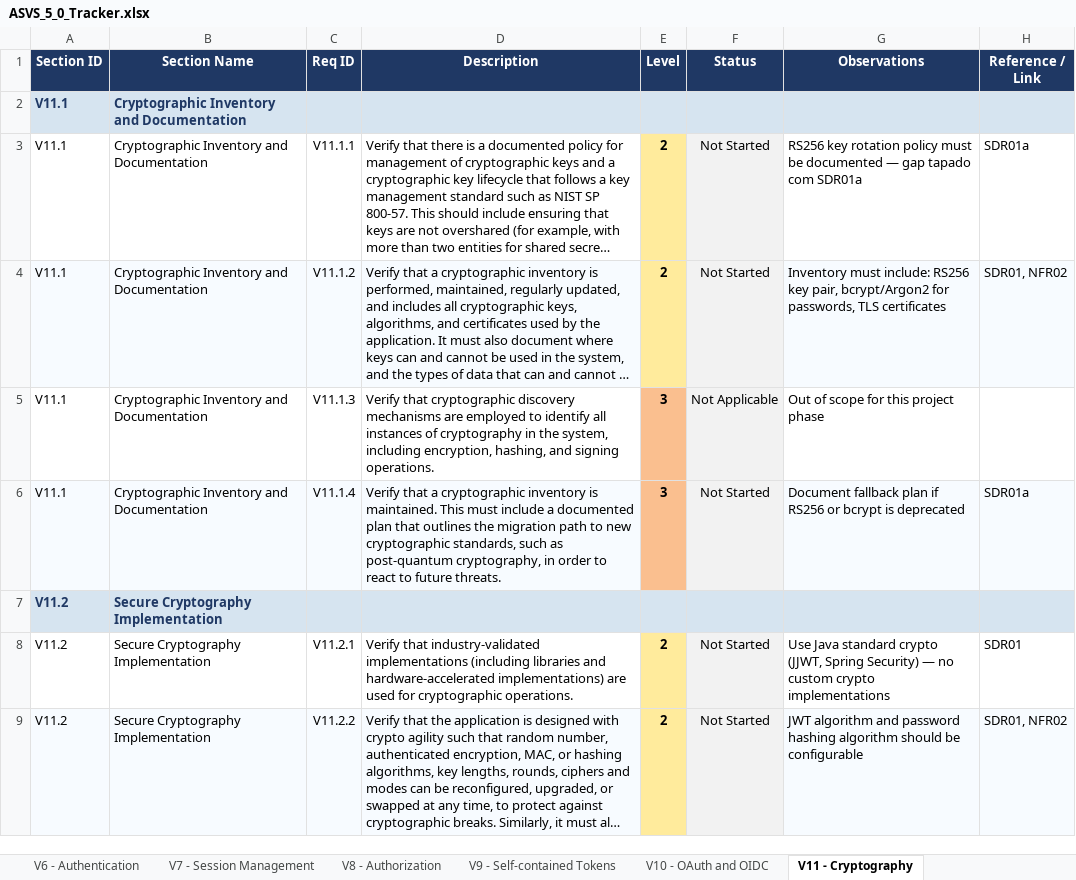
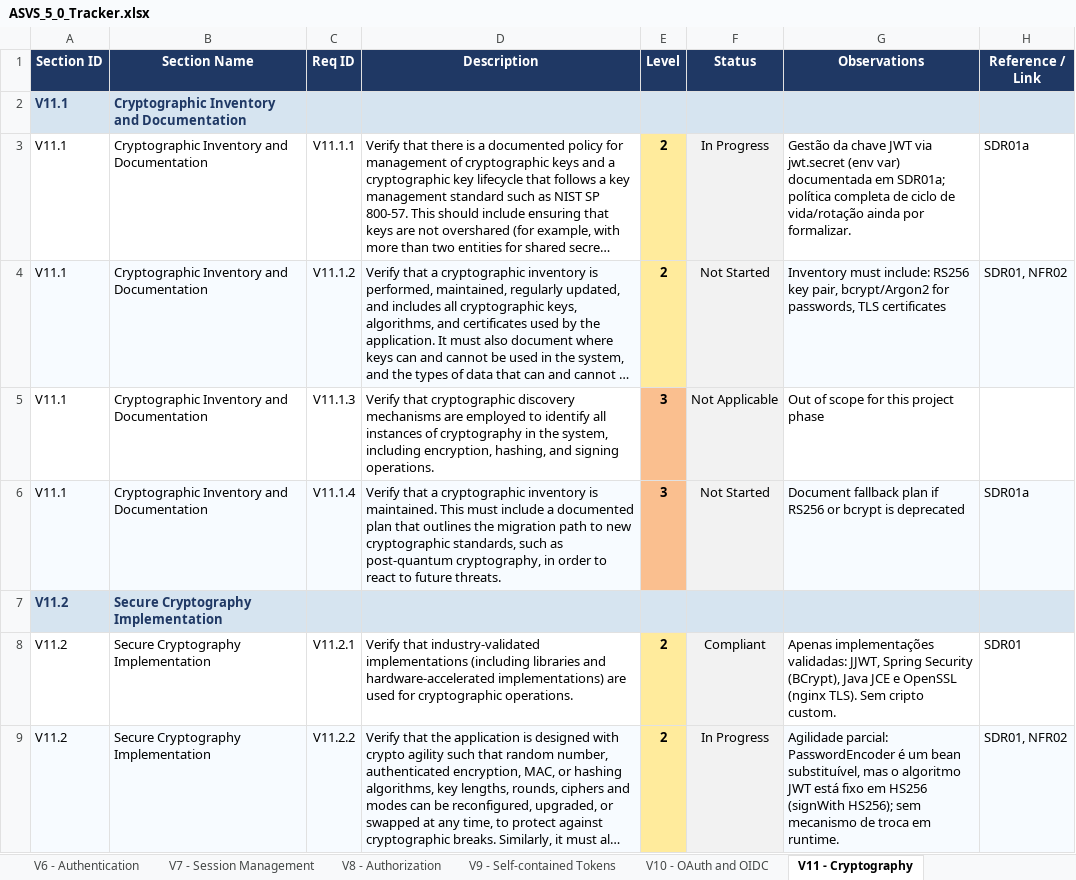
Before and after one commit to mei-desofs/desofs2026_wed_ffs_3, an Excel workbook: Deliverables/ASVS_5_0_Tracker.xlsx, sheet V11 - Cryptography, drawn as a sheet; only a part is shown; long unchanged cells end in …; values as stored, in another font and other column widths than the file's, no borders; conditional formats not drawn; the diff covers the shown part only; the diff names each change by its address in the sheet, - before the commit and + after, or states it on an @@ line.

```diff
--- a/Deliverables/ASVS_5_0_Tracker.xlsx (sheet V11 - Cryptography)
+++ b/Deliverables/ASVS_5_0_Tracker.xlsx (sheet V11 - Cryptography)
-F3 (Status): Not Started
+F3 (Status): In Progress
-G3 (Observations): RS256 key rotation policy must be documented — gap tapado com SDR01a
+G3 (Observations): Gestão da chave JWT via jwt.secret (env var) documentada em SDR01a; política completa de ciclo de vida/rotação ainda por formalizar.
-F8 (Status): Not Started
+F8 (Status): Compliant
-G8 (Observations): Use Java standard crypto (JJWT, Spring Security) — no custom crypto implementations
+G8 (Observations): Apenas implementações validadas: JJWT, Spring Security (BCrypt), Java JCE e OpenSSL (nginx TLS). Sem cripto custom.
-F9 (Status): Not Started
+F9 (Status): In Progress
-G9 (Observations): JWT algorithm and password hashing algorithm should be configurable
+G9 (Observations): Agilidade parcial: PasswordEncoder é um bean substituível, mas o algoritmo JWT está fixo em HS256 (signWith HS256); sem mecanismo de troca em runtime.
```
Also changed, not shown: 32 edited cells elsewhere in this sheet, sheet Summary, sheet V2 - Validation and Business Lo, sheet V4 - API and Web Service, sheet V6 - Authentication, sheet V9 - Self-contained Tokens, sheet V8 - Authorization, 5 more sheets, charts or pictures, 2 other files.
